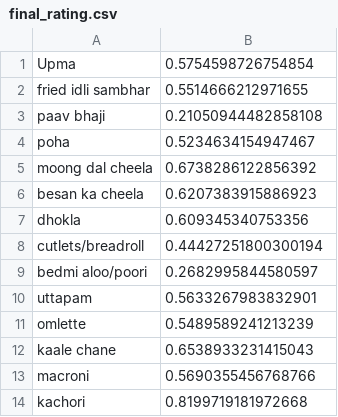
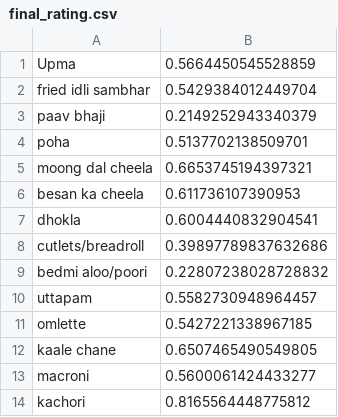
Before and after one commit to sar99/utility-portal, a CSV file: admin/final_rating.csv, drawn as a sheet.

Commit message:
admin portal completed

```diff
--- a/admin/final_rating.csv
+++ b/admin/final_rating.csv
@@ -1,14 +1,14 @@
-Upma,0.5754598726754854
-fried idli sambhar,0.5514666212971655
-paav bhaji,0.21050944482858108
-poha,0.5234634154947467
-moong dal cheela,0.6738286122856392
-besan ka cheela,0.6207383915886923
-dhokla,0.609345340753356
-cutlets/breadroll,0.44427251800300194
-bedmi aloo/poori,0.2682995844580597
-uttapam,0.5633267983832901
-omlette,0.5489589241213239
-kaale chane,0.6538933231415043
-macroni,0.5690355456768766
-kachori ,0.8199719181972668
+Upma,0.5664450545528859
+fried idli sambhar,0.5429384012449704
+paav bhaji,0.2149252943340379
+poha,0.5137702138509701
+moong dal cheela,0.6653745194397321
+besan ka cheela,0.611736107390953
+dhokla,0.6004440832904541
+cutlets/breadroll,0.39897789837632686
+bedmi aloo/poori,0.22807238028728832
+uttapam,0.5582730948964457
+omlette,0.5427221338967185
+kaale chane,0.6507465490549805
+macroni,0.5600061424433277
+kachori ,0.8165564448775812
```
Also changed, not shown: 20 other files.
